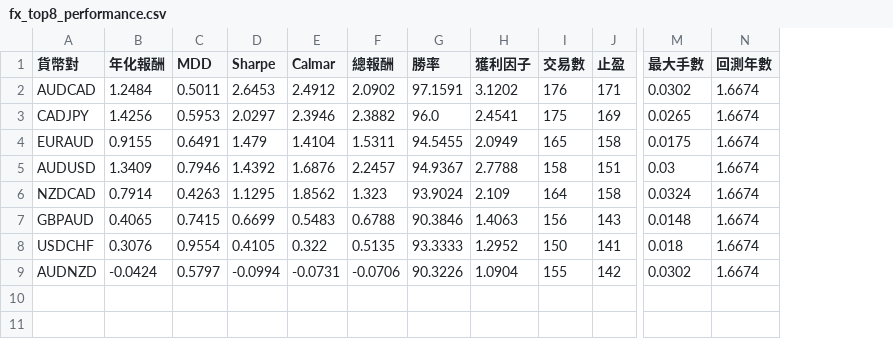
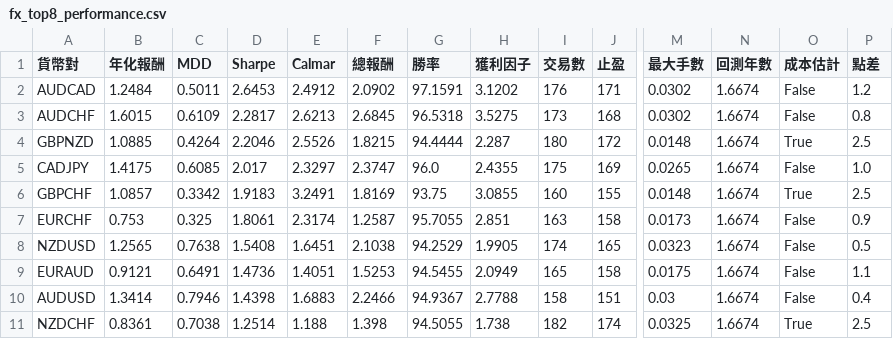
Before and after one commit to evan7646-cloud/bollinger_meanreversion_equities, a CSV file: docs/fx_top8_performance.csv, drawn as a sheet; only a part is shown, gaps mark what is left out; removed rows and columns are numbered as before the commit, all else as after; rows hold the shown columns only; the diff names each change by its address in the sheet, - before the commit and + after, or states it on an @@ line.

```diff
--- a/docs/fx_top8_performance.csv
+++ b/docs/fx_top8_performance.csv
+column O (成本估計), row 2: False; row 5: False; rows 9-10: False | False
+column P (點差), row 2: 1.2; row 5: 1.0; rows 9-10: 1.1 | 0.4
+row 3: AUDCHF | 1.6015 | 0.6109 | 2.2817 | 2.6213 | 2.6845 | 96.5318 | 3.5275 | 173 | 168 | 0.0302 | 1.6674 | False | 0.8
+row 4: GBPNZD | 1.0885 | 0.4264 | 2.2046 | 2.5526 | 1.8215 | 94.4444 | 2.287 | 180 | 172 | 0.0148 | 1.6674 | True | 2.5
-B5 (年化報酬): 1.4256
+B5 (年化報酬): 1.4175
-C5 (MDD): 0.5953
+C5 (MDD): 0.6085
-D5 (Sharpe): 2.0297
+D5 (Sharpe): 2.017
-E5 (Calmar): 2.3946
+E5 (Calmar): 2.3297
-F5 (總報酬): 2.3882
+F5 (總報酬): 2.3747
-H5 (獲利因子): 2.4541
+H5 (獲利因子): 2.4355
+row 6: GBPCHF | 1.0857 | 0.3342 | 1.9183 | 3.2491 | 1.8169 | 93.75 | 3.0855 | 160 | 155 | 0.0148 | 1.6674 | True | 2.5
+row 7: EURCHF | 0.753 | 0.325 | 1.8061 | 2.3174 | 1.2587 | 95.7055 | 2.851 | 163 | 158 | 0.0173 | 1.6674 | False | 0.9
+row 8: NZDUSD | 1.2565 | 0.7638 | 1.5408 | 1.6451 | 2.1038 | 94.2529 | 1.9905 | 174 | 165 | 0.0323 | 1.6674 | False | 0.5
-B9 (年化報酬): 0.9155
+B9 (年化報酬): 0.9121
-D9 (Sharpe): 1.479
+D9 (Sharpe): 1.4736
-E9 (Calmar): 1.4104
+E9 (Calmar): 1.4051
-F9 (總報酬): 1.5311
+F9 (總報酬): 1.5253
-B10 (年化報酬): 1.3409
+B10 (年化報酬): 1.3414
-D10 (Sharpe): 1.4392
+D10 (Sharpe): 1.4398
-E10 (Calmar): 1.6876
+E10 (Calmar): 1.6883
-F10 (總報酬): 2.2457
+F10 (總報酬): 2.2466
-row 6: NZDCAD | 0.7914 | 0.4263 | 1.1295 | 1.8562 | 1.323 | 93.9024 | 2.109 | 164 | 158 | 0.0324 | 1.6674
-row 7: GBPAUD | 0.4065 | 0.7415 | 0.6699 | 0.5483 | 0.6788 | 90.3846 | 1.4063 | 156 | 143 | 0.0148 | 1.6674
-row 8: USDCHF | 0.3076 | 0.9554 | 0.4105 | 0.322 | 0.5135 | 93.3333 | 1.2952 | 150 | 141 | 0.018 | 1.6674
-row 9: AUDNZD | -0.0424 | 0.5797 | -0.0994 | -0.0731 | -0.0706 | 90.3226 | 1.0904 | 155 | 142 | 0.0302 | 1.6674
+row 11: NZDCHF | 0.8361 | 0.7038 | 1.2514 | 1.188 | 1.398 | 94.5055 | 1.738 | 182 | 174 | 0.0325 | 1.6674 | True | 2.5
```
Also changed, not shown: 13 other files.
